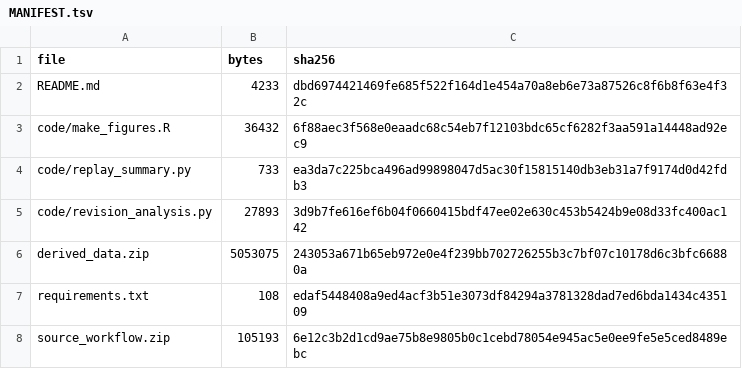
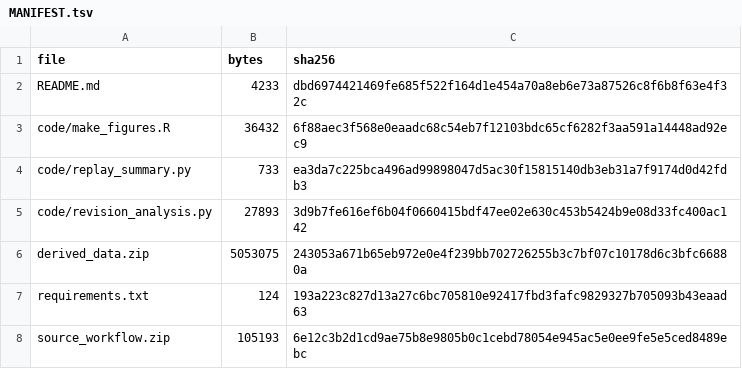
Before and after one commit to azusakou/Baseline-Transcriptomes-Encode-Context-Dependent-Perturbation-Outcomes, a TSV file: MANIFEST.tsv, drawn as a sheet.

```diff
--- a/MANIFEST.tsv
+++ b/MANIFEST.tsv
@@ -6,3 +6,3 @@ code/revision_analysis.py	27893	3d9b7fe616ef6b04f0660415bdf47ee02e630c453b5424b9
 derived_data.zip	5053075	243053a671b65eb972e0e4f239bb702726255b3c7bf07c10178d6c3bfc66880a
-requirements.txt	108	edaf5448408a9ed4acf3b51e3073df84294a3781328dad7ed6bda1434c435109
+requirements.txt	124	193a223c827d13a27c6bc705810e92417fbd3fafc9829327b705093b43eaad63
 source_workflow.zip	105193	6e12c3b2d1cd9ae75b8e9805b0c1cebd78054e945ac5e0ee9fe5e5ced8489ebc
```
Also changed, not shown: 1 other file.
